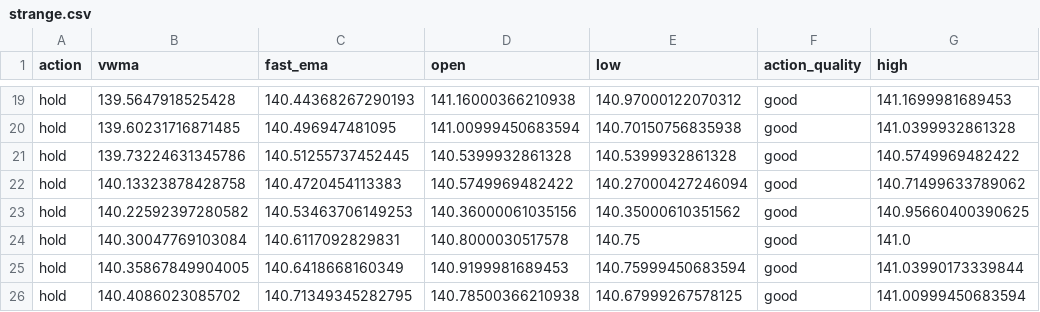
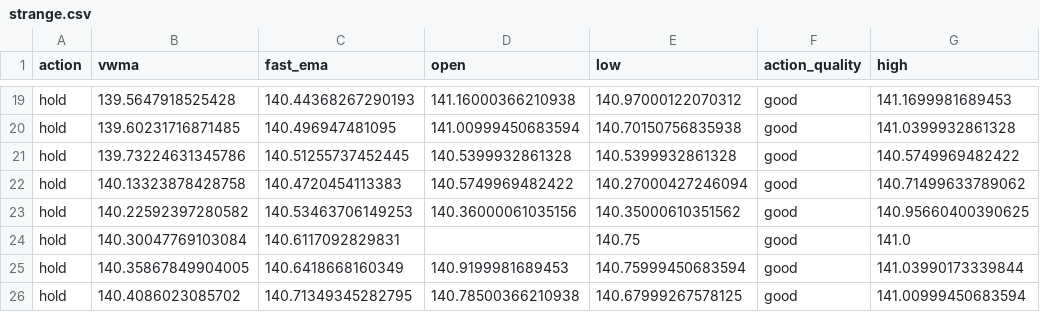
Before and after one commit to Ashenoy64/IntradaySimulator, a CSV file: simulation_results/test_0/strange.csv, drawn as a sheet; only a part is shown, gaps mark what is left out; the diff names each change by its address in the sheet, - before the commit and + after, or states it on an @@ line.

```diff
--- a/simulation_results/test_0/strange.csv
+++ b/simulation_results/test_0/strange.csv
-D24 (open): 140.8000030517578
+D24 (open): (empty)
```
Also changed, not shown: 1 other file.
